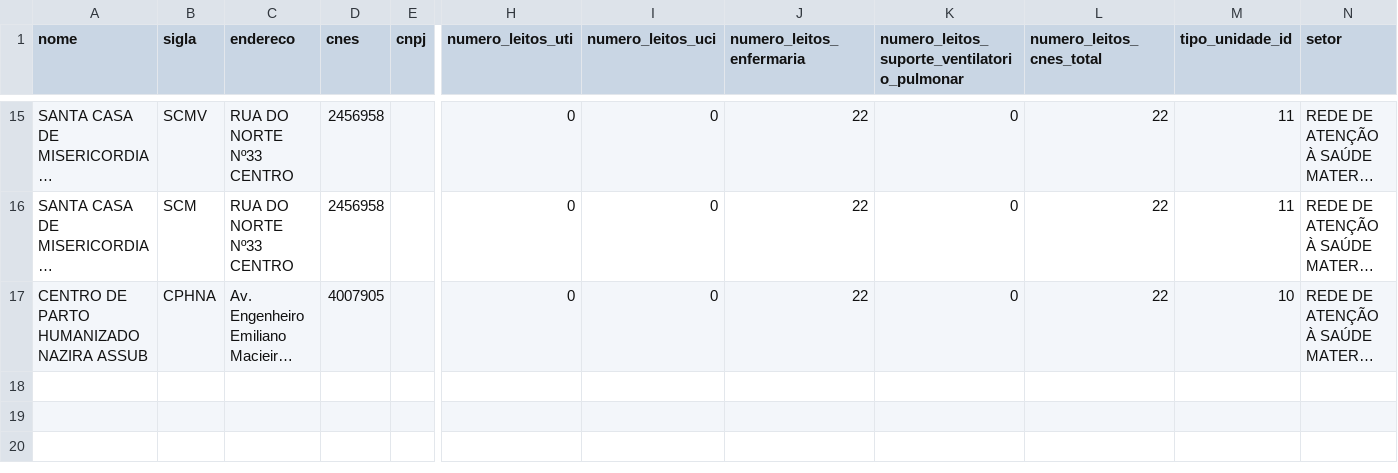
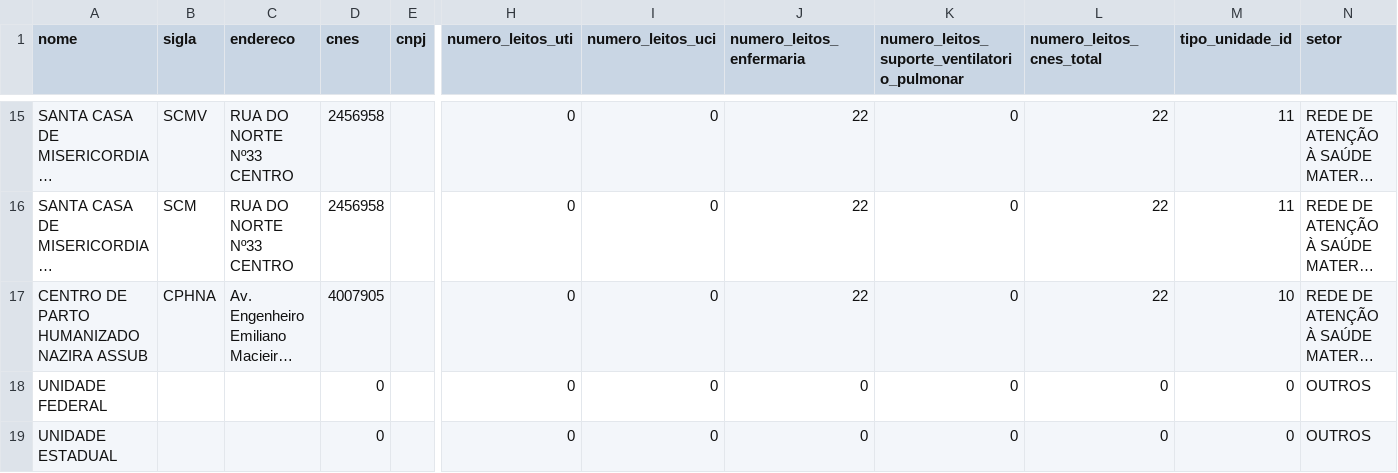
Before and after one commit to heyitsmepablo/sigsars, a CSV file: database/csv/unidades.csv, drawn as a sheet; only a part is shown, gaps mark what is left out; long unchanged cells end in …; rows hold the shown columns only; the diff names each change by its address in the sheet, - before the commit and + after, or states it on an @@ line.

```diff
--- a/database/csv/unidades.csv
+++ b/database/csv/unidades.csv
+row 18: UNIDADE FEDERAL |  |  | 0 |  | 0 | 0 | 0 | 0 | 0 | 0 | OUTROS
+row 19: UNIDADE ESTADUAL |  |  | 0 |  | 0 | 0 | 0 | 0 | 0 | 0 | OUTROS
```
Also changed, not shown: 1 other file.
